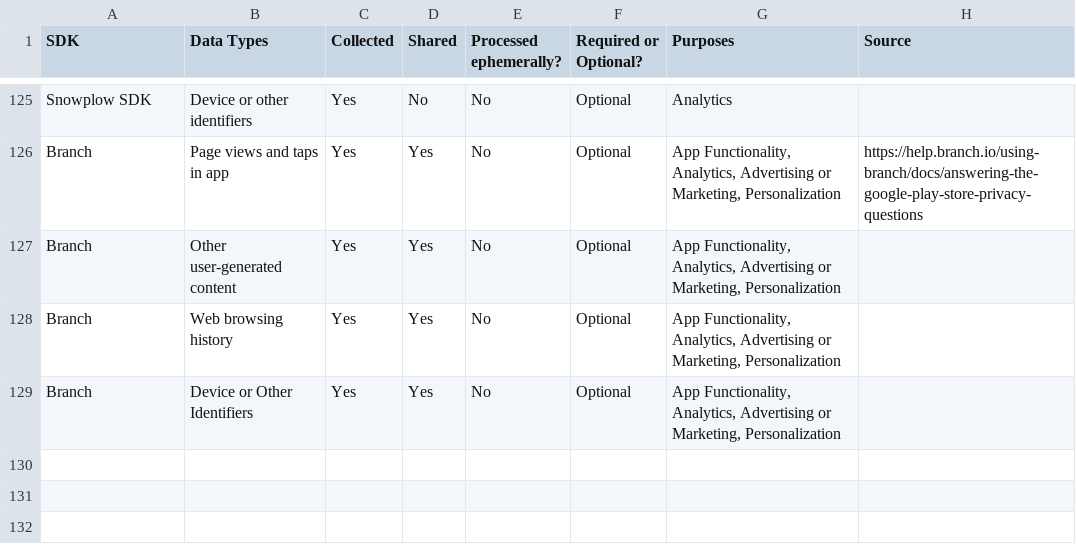
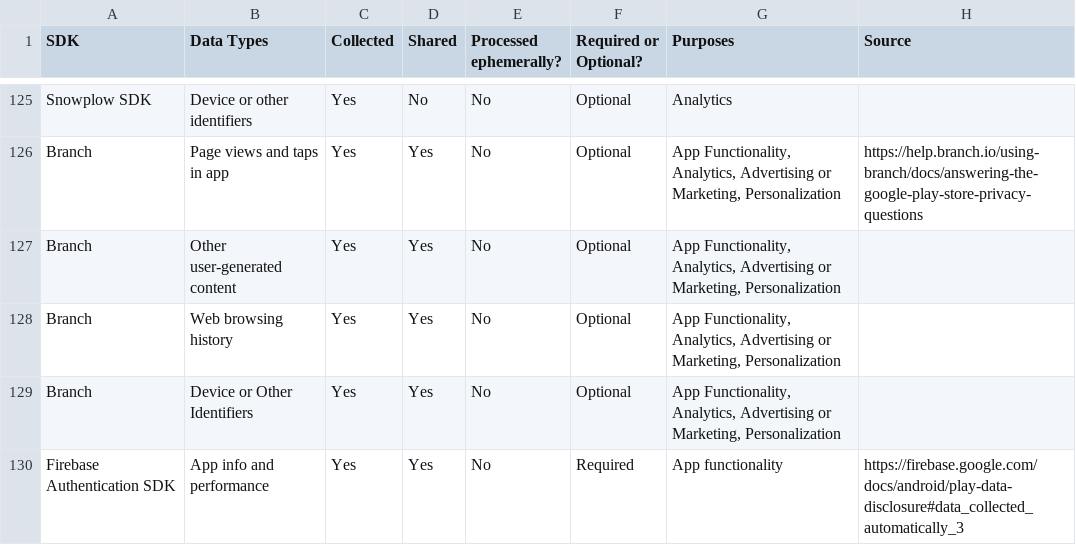
Before and after one commit to Privado-Inc/SDK-Privacy-Report, a CSV file: Android App - SDK Privacy Report.csv, drawn as a sheet; only a part is shown, gaps mark what is left out.

Commit message:
Update Android App - SDK Privacy Report.csv

```diff
--- a/Android App - SDK Privacy Report.csv
+++ b/Android App - SDK Privacy Report.csv
@@ -129 +129,2 @@ Branch,Web browsing history,Yes,Yes,No,Optional,"App Functionality, Analytics, A
 Branch,Device or Other Identifiers,Yes,Yes,No,Optional,"App Functionality, Analytics, Advertising or Marketing, Personalization",
+Firebase Authentication SDK, App info and performance, Yes, Yes, No, Required, App functionality,https://firebase.google.com/docs/android/play-data-disclosure#data_collected_automatically_3,
```
